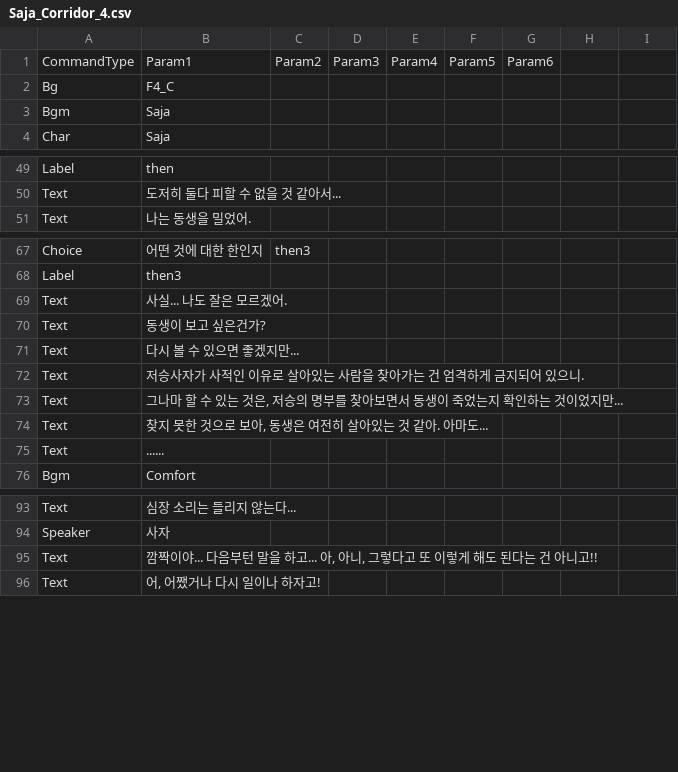
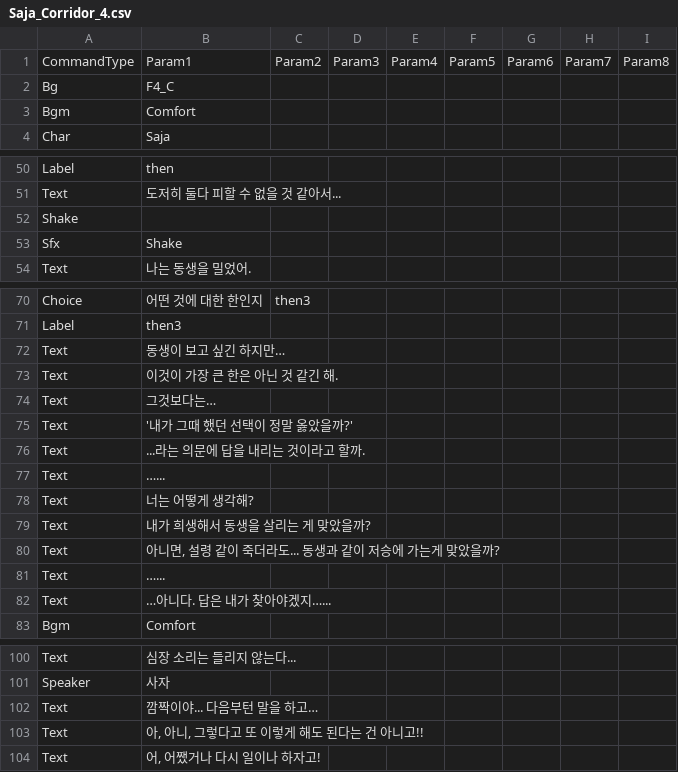
Before and after one commit to devAdaid/WaveStory, a CSV file: Assets/Resources/Dialogues/Saja_Corridor_4.csv, drawn as a sheet; only a part is shown, gaps mark what is left out; the diff covers the shown part only.

```diff
--- a/Assets/Resources/Dialogues/Saja_Corridor_4.csv
+++ b/Assets/Resources/Dialogues/Saja_Corridor_4.csv
@@ -1 +1 @@
-CommandType,Param1,Param2,Param3,Param4,Param5,Param6
+CommandType,Param1,Param2,Param3,Param4,Param5,Param6,Param7,Param8
@@ -3 +3 @@ Bg,F4_C,,,,,
-Bgm,Saja,,,,,
+Bgm,Comfort,,,,,,,
@@ -50,0 +52,2 @@ Text,도저히 둘다 피할 수 없을 것 같아서...,,,,,
+Shake,,,,,,,,
+Sfx,Shake,,,,,,,
@@ -69,7 +72,11 @@ Label,then3,,,,,
-Text,사실... 나도 잘은 모르겠어.,,,,,
-Text,동생이 보고 싶은건가?,,,,,
-Text,다시 볼 수 있으면 좋겠지만...,,,,,
-Text,저승사자가 사적인 이유로 살아있는 사람을 찾아가는 건 엄격하게 금지되어 있으니.,,,,,
-Text,"그나마 할 수 있는 것은, 저승의 명부를 찾아보면서 동생이 죽었는지 확인하는 것이었지만...",,,,,
-Text,"찾지 못한 것으로 보아, 동생은 여전히 살아있는 것 같아. 아마도...",,,,,
-Text,......,,,,,
+Text,동생이 보고 싶긴 하지만…,,,,,,,
+Text,이것이 가장 큰 한은 아닌 것 같긴 해.,,,,,,,
+Text,그것보다는…,,,,,,,
+Text,'내가 그때 했던 선택이 정말 옳았을까?',,,,,,,
+Text,...라는 의문에 답을 내리는 것이라고 할까.,,,,,,,
+Text,…...,,,,,,,
+Text,너는 어떻게 생각해?,,,,,,,
+Text,내가 희생해서 동생을 살리는 게 맞았을까?,,,,,,,
+Text,"아니면, 설령 같이 죽더라도... 동생과 같이 저승에 가는게 맞았을까?",,,,,,,
+Text,…...,,,,,,,
+Text,…아니다. 답은 내가 찾아야겠지…...,,,,,,,
@@ -95 +102,2 @@ Speaker,사자,,,,,
-Text,"깜짝이야... 다음부턴 말을 하고... 아, 아니, 그렇다고 또 이렇게 해도 된다는 건 아니고!!",,,,,
+Text,깜짝이야... 다음부턴 말을 하고…,,,,,,,
+Text,"아, 아니, 그렇다고 또 이렇게 해도 된다는 건 아니고!!",,,,,,,
```
Also changed, not shown: 1 added row and 1 edited cell elsewhere in this file, 29 other files.
